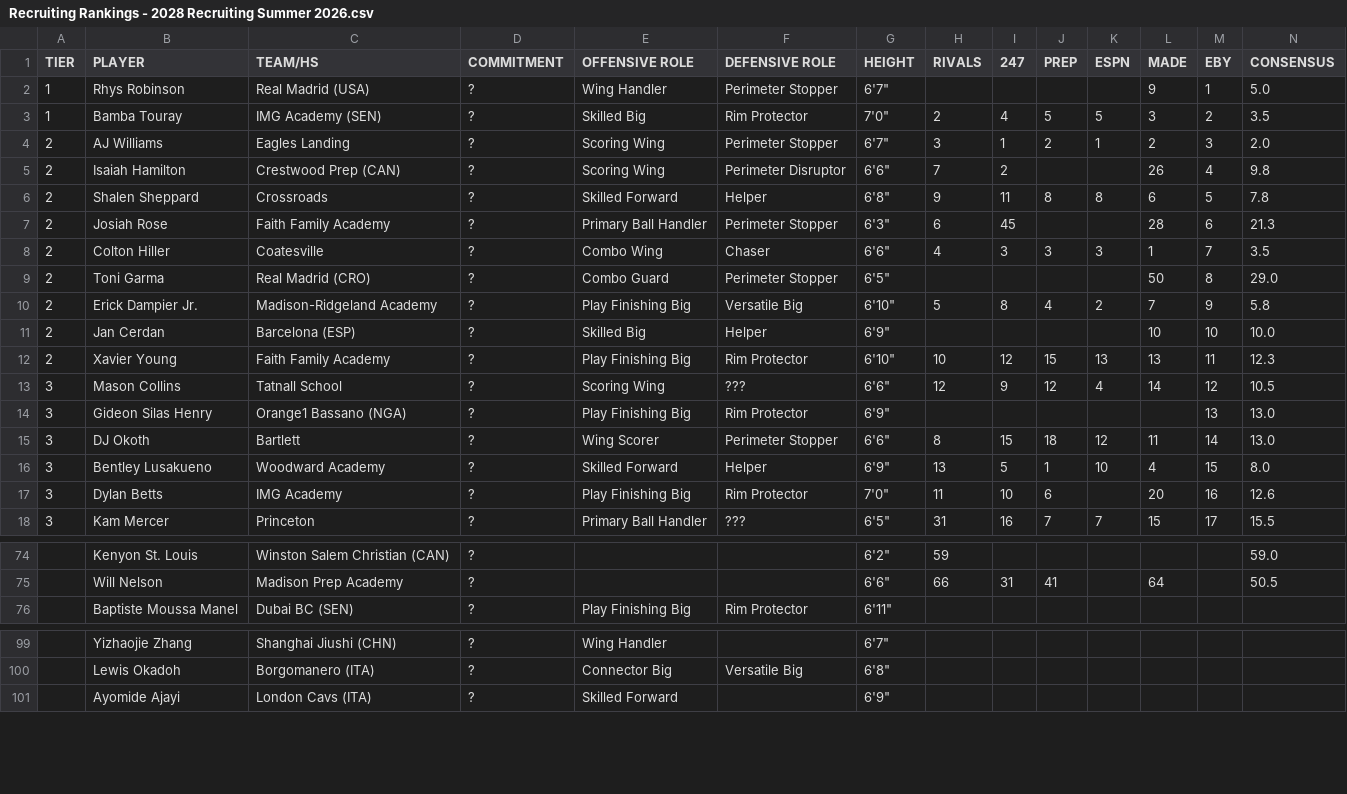
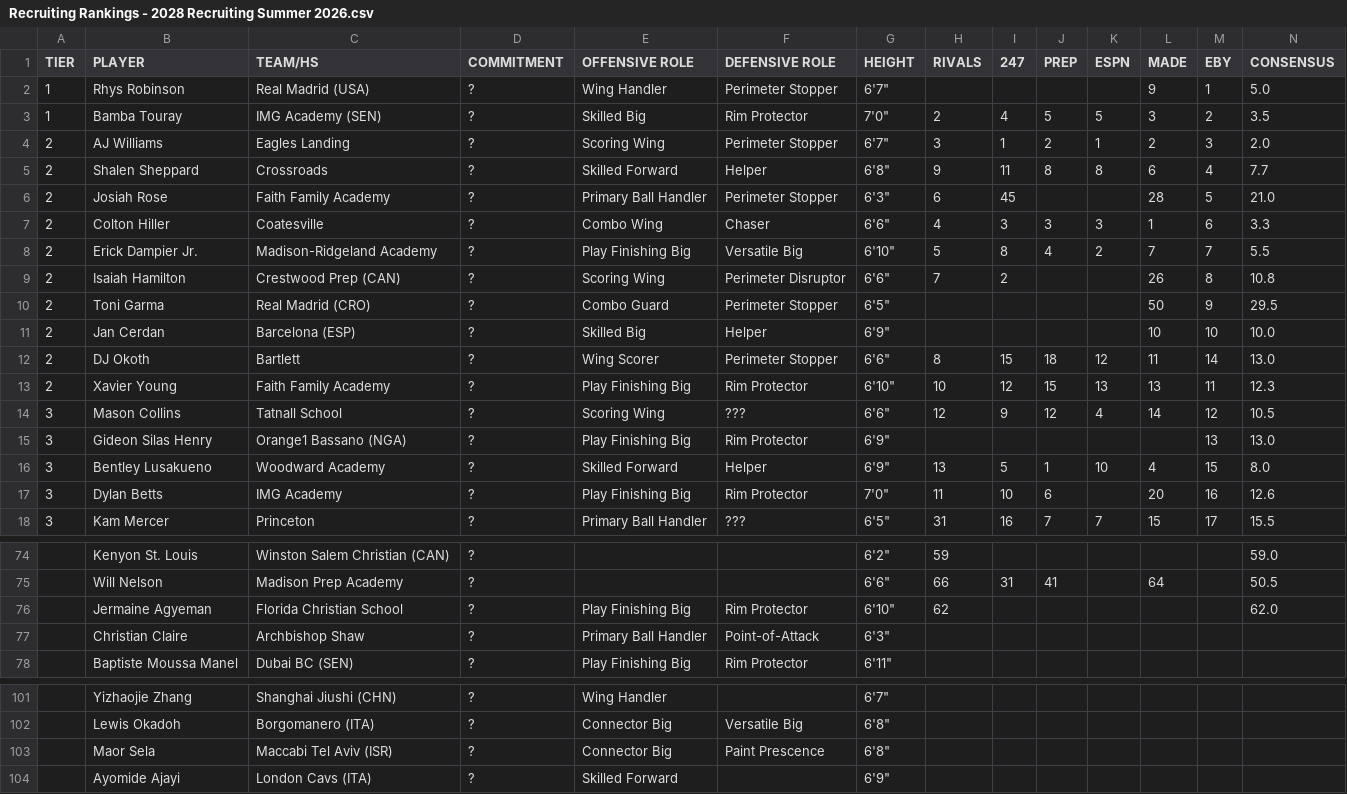
Before and after one commit to logeby2/logeby2.github.io, a CSV file: Recruiting-Rankings/Recruiting Rankings - 2028 Recruiting Summer 2026.csv, drawn as a sheet; only a part is shown, gaps mark what is left out; removed rows and columns are numbered as before the commit, all else as after; rows hold the shown columns only; the diff names each change by its address in the sheet, - before the commit and + after, or states it on an @@ line.

```diff
--- a/Recruiting-Rankings/Recruiting Rankings - 2028 Recruiting Summer 2026.csv
+++ b/Recruiting-Rankings/Recruiting Rankings - 2028 Recruiting Summer 2026.csv
-row 5: 2 | Isaiah Hamilton | Crestwood Prep (CAN) | ? | Scoring Wing | Perimeter Disruptor | 6'6" | 7 | 2 |  |  | 26 | 4 | 9.8
-M5 (EBY): 5
+M5 (EBY): 4
-N5 (CONSENSUS): 7.8
+N5 (CONSENSUS): 7.7
-M6 (EBY): 6
+M6 (EBY): 5
-N6 (CONSENSUS): 21.3
+N6 (CONSENSUS): 21.0
-M7 (EBY): 7
+M7 (EBY): 6
-N7 (CONSENSUS): 3.5
+N7 (CONSENSUS): 3.3
-row 9: 2 | Toni Garma | Real Madrid (CRO) | ? | Combo Guard | Perimeter Stopper | 6'5" |  |  |  |  | 50 | 8 | 29.0
-M8 (EBY): 9
+M8 (EBY): 7
-N8 (CONSENSUS): 5.8
+N8 (CONSENSUS): 5.5
+row 9: 2 | Isaiah Hamilton | Crestwood Prep (CAN) | ? | Scoring Wing | Perimeter Disruptor | 6'6" | 7 | 2 |  |  | 26 | 8 | 10.8
+row 10: 2 | Toni Garma | Real Madrid (CRO) | ? | Combo Guard | Perimeter Stopper | 6'5" |  |  |  |  | 50 | 9 | 29.5
+row 12: 2 | DJ Okoth | Bartlett | ? | Wing Scorer | Perimeter Stopper | 6'6" | 8 | 15 | 18 | 12 | 11 | 14 | 13.0
-row 15: 3 | DJ Okoth | Bartlett | ? | Wing Scorer | Perimeter Stopper | 6'6" | 8 | 15 | 18 | 12 | 11 | 14 | 13.0
+row 76:  | Jermaine Agyeman | Florida Christian School | ? | Play Finishing Big | Rim Protector | 6'10" | 62 |  |  |  |  |  | 62.0
+row 77:  | Christian Claire | Archbishop Shaw | ? | Primary Ball Handler | Point-of-Attack | 6'3"
+row 103:  | Maor Sela | Maccabi Tel Aviv (ISR) | ? | Connector Big | Paint Prescence | 6'8"
```
Also changed, not shown: 1 other file.
